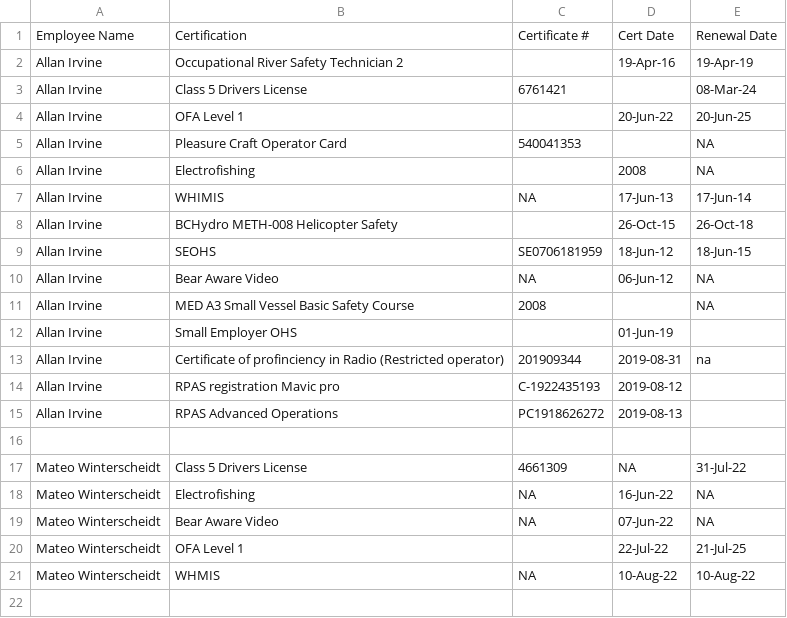
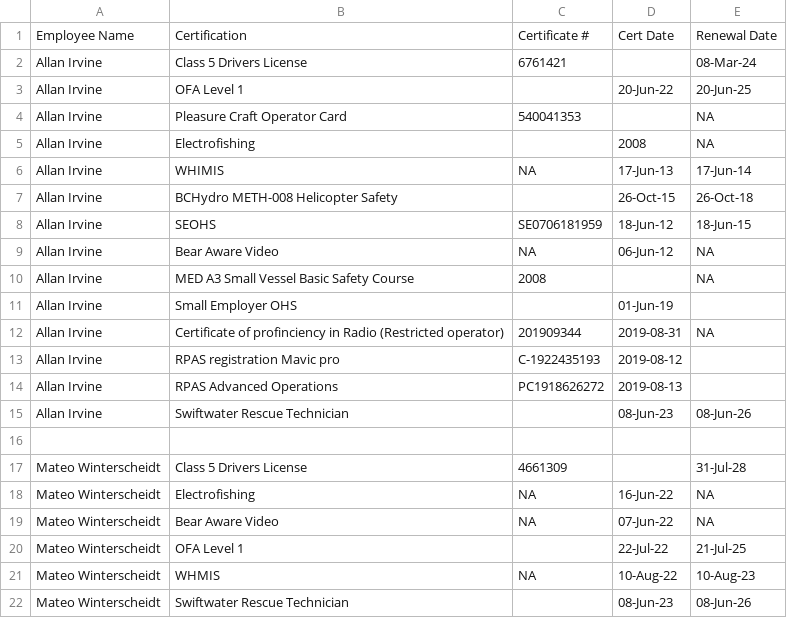
Before and after one commit to lucy-schick/hsp, a CSV file: data/training_log.csv, drawn as a sheet.

Commit message:
updated training

```diff
--- a/data/training_log.csv
+++ b/data/training_log.csv
@@ -1,3 +1,2 @@
 Employee Name,Certification,Certificate #,Cert Date,Renewal Date
-Allan Irvine,Occupational River Safety Technician 2,,19-Apr-16,19-Apr-19
 Allan Irvine,Class 5 Drivers License,6761421,,08-Mar-24
@@ -12,7 +11,8 @@ Allan Irvine,MED A3 Small Vessel Basic Safety Course,2008,,NA
 Allan Irvine,Small Employer OHS,,01-Jun-19,
-Allan Irvine,Certificate of profinciency in Radio (Restricted operator),201909344,2019-08-31,na
+Allan Irvine,Certificate of profinciency in Radio (Restricted operator),201909344,2019-08-31,NA
 Allan Irvine,RPAS registration Mavic pro,C-1922435193,2019-08-12,
 Allan Irvine,RPAS Advanced Operations,PC1918626272,2019-08-13,
+Allan Irvine,Swiftwater Rescue Technician,,08-Jun-23,08-Jun-26
 ,,,,
-Mateo Winterscheidt,Class 5 Drivers License,4661309,NA,31-Jul-22
+Mateo Winterscheidt,Class 5 Drivers License,4661309,,31-Jul-28
 Mateo Winterscheidt,Electrofishing,NA,16-Jun-22,NA
@@ -20,2 +20,3 @@ Mateo Winterscheidt,Bear Aware Video,NA,07-Jun-22,NA
 Mateo Winterscheidt,OFA Level 1,,22-Jul-22,21-Jul-25
-Mateo Winterscheidt,WHMIS,NA,10-Aug-22,10-Aug-22
+Mateo Winterscheidt,WHMIS,NA,10-Aug-22,10-Aug-23
+Mateo Winterscheidt,Swiftwater Rescue Technician,,08-Jun-23,08-Jun-26
```
Also changed, not shown: 1 other file.
